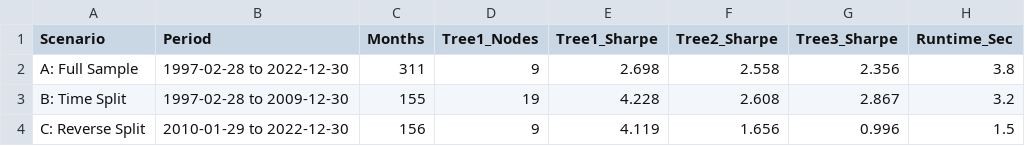
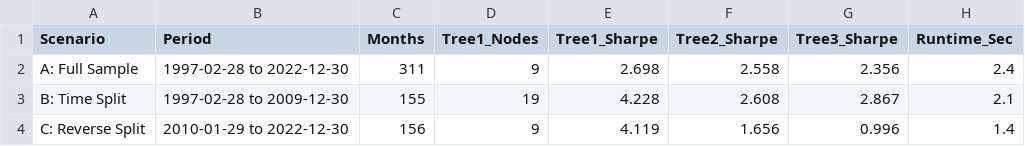
Before and after one commit to michbru/PTrees, a CSV file: results/ptree_all_scenarios_summary.csv, drawn as a sheet.

```diff
--- a/results/ptree_all_scenarios_summary.csv
+++ b/results/ptree_all_scenarios_summary.csv
@@ -1,4 +1,4 @@
 "Scenario","Period","Months","Tree1_Nodes","Tree1_Sharpe","Tree2_Sharpe","Tree3_Sharpe","Runtime_Sec"
-"A: Full Sample","1997-02-28 to 2022-12-30",311,9,2.698,2.558,2.356,3.8
-"B: Time Split","1997-02-28 to 2009-12-30",155,19,4.228,2.608,2.867,3.2
-"C: Reverse Split","2010-01-29 to 2022-12-30",156,9,4.119,1.656,0.996,1.5
+"A: Full Sample","1997-02-28 to 2022-12-30",311,9,2.698,2.558,2.356,2.4
+"B: Time Split","1997-02-28 to 2009-12-30",155,19,4.228,2.608,2.867,2.1
+"C: Reverse Split","2010-01-29 to 2022-12-30",156,9,4.119,1.656,0.996,1.4
```
Also changed, not shown: results/ptree_scenario_c_reverse/benchmark_analysis/table2_alphas.csv, 20 other files.
